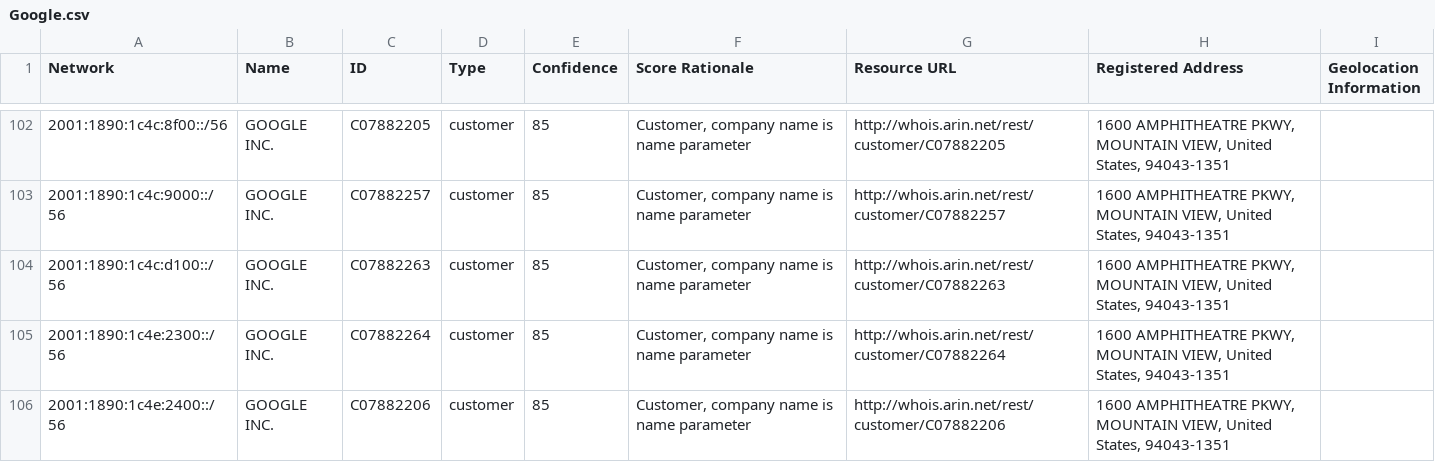
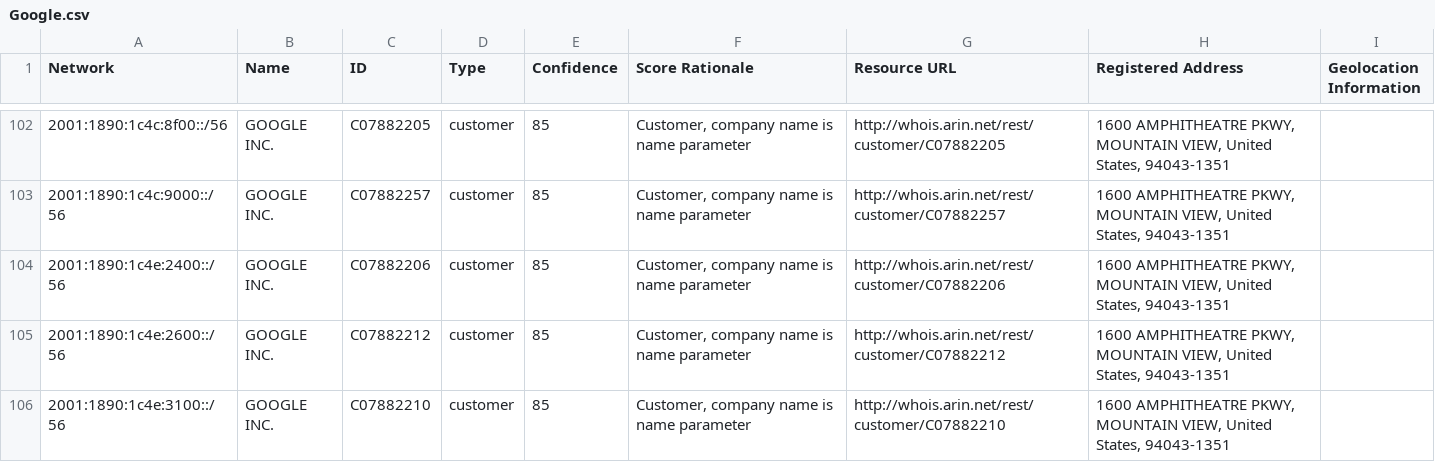
Before and after one commit to venkataramanab/NetblockTool, a CSV file: data/Google.csv, drawn as a sheet; only a part is shown, gaps mark what is left out; the shorter side is filled out with more unchanged rows; the diff covers the shown part only.

```diff
--- a/data/Google.csv
+++ b/data/Google.csv
@@ -103,4 +103,2 @@ Network,Name,ID,Type,Confidence,Score Rationale,Resource URL,Registered Address,
 2001:1890:1c4c:9000::/56,GOOGLE INC.,C07882257,customer,85,"Customer, company name is name parameter",http://whois.arin.net/rest/customer/C07882257,"1600 AMPHITHEATRE PKWY, MOUNTAIN VIEW, United States, 94043-1351",
-2001:1890:1c4c:d100::/56,GOOGLE INC.,C07882263,customer,85,"Customer, company name is name parameter",http://whois.arin.net/rest/customer/C07882263,"1600 AMPHITHEATRE PKWY, MOUNTAIN VIEW, United States, 94043-1351",
-2001:1890:1c4e:2300::/56,GOOGLE INC.,C07882264,customer,85,"Customer, company name is name parameter",http://whois.arin.net/rest/customer/C07882264,"1600 AMPHITHEATRE PKWY, MOUNTAIN VIEW, United States, 94043-1351",
 2001:1890:1c4e:2400::/56,GOOGLE INC.,C07882206,customer,85,"Customer, company name is name parameter",http://whois.arin.net/rest/customer/C07882206,"1600 AMPHITHEATRE PKWY, MOUNTAIN VIEW, United States, 94043-1351",
```
Also changed, not shown: 4 added rows and 2 removed rows elsewhere in this file, data/Facebook.csv.
